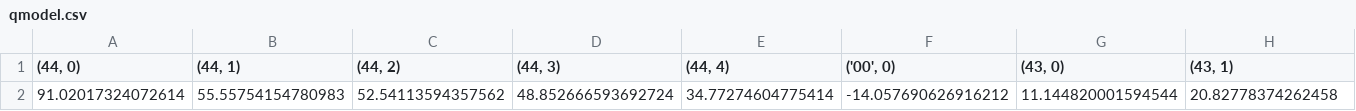
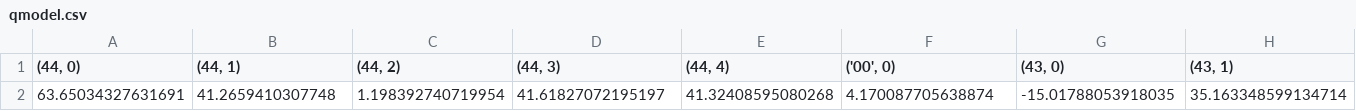
Before and after one commit to hal-lab-u-tokyo/hakoniwa-qlearning, a CSV file: ros2/workspace/qmodel.csv, drawn as a sheet; only a part is shown; removed rows and columns are numbered as before the commit, all else as after; rows hold the shown columns only; the diff names each change by its address in the sheet, - before the commit and + after, or states it on an @@ line.

```diff
--- a/ros2/workspace/qmodel.csv
+++ b/ros2/workspace/qmodel.csv
-row 2: 91.02017324072614 | 55.55754154780983 | 52.54113594357562 | 48.852666593692724 | 34.77274604775414 | -14.057690626916212 | 11.144820001594544 | 20.82778374262458
+row 2: 63.65034327631691 | 41.2659410307748 | 1.198392740719954 | 41.61827072195197 | 41.32408595080268 | 4.170087705638874 | -15.01788053918035 | 35.163348599134714
```
Also changed, not shown: ros2/workspace/col_time.csv, 6 other files.
